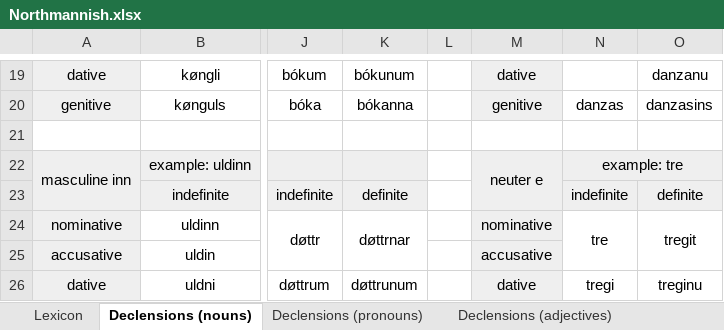
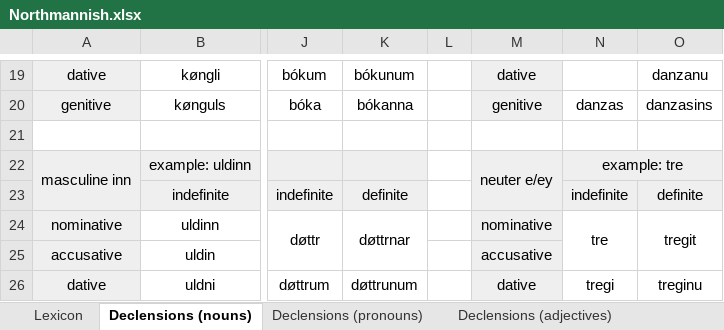
Before and after one commit to Oneo64/Aldraheimr2ndEdition, an Excel workbook: Literature/Languages/Northmannish.xlsx, sheet Declensions (nouns), drawn as a sheet; only a part is shown, gaps mark what is left out; values as stored, in another font and other column widths than the file's, no borders; charts and pictures not drawn; the diff names each change by its address in the sheet, - before the commit and + after, or states it on an @@ line.

```diff
--- a/Literature/Languages/Northmannish.xlsx (sheet Declensions (nouns))
+++ b/Literature/Languages/Northmannish.xlsx (sheet Declensions (nouns))
-M22: neuter e
+M22: neuter e/ey
```
Also changed, not shown: sheet Lexicon, sheet Evolution Rules.
